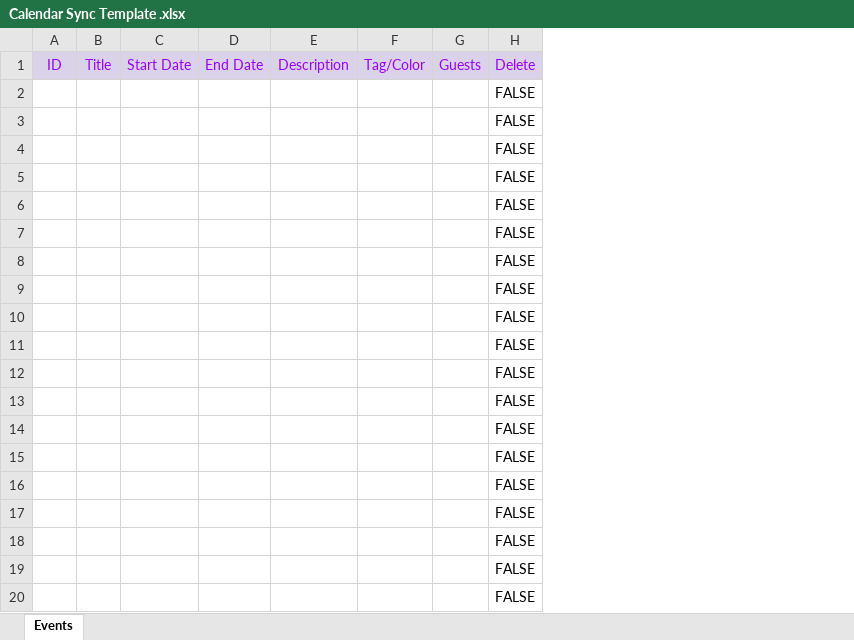
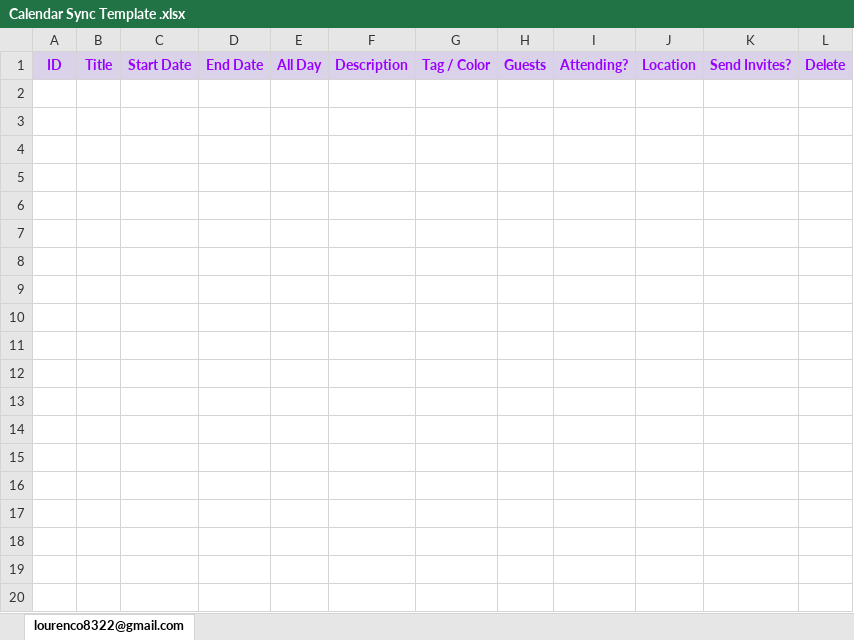
Before and after one commit to Mtruvius/google-sheets-calendar-synchronizer, an Excel workbook: Calendar Sync Template .xlsx, sheet lourenco8322@gmail.com, drawn as a sheet; only a part is shown; values as stored, in another font and other column widths than the file's, no borders; charts and pictures not drawn; removed rows and columns are numbered as before the commit, all else as after; the diff covers the shown part only; the diff names each change by its address in the sheet, - before the commit and + after, or states it on an @@ line.

Commit message:
- Major refractoring and restructuring of code to allow for more features. - Added all day event function. - Added ability to add and remove guests as well as location. - Added ability to send invites for events.

```diff
--- a/Calendar Sync Template .xlsx (sheet lourenco8322@gmail.com)
+++ b/Calendar Sync Template .xlsx (sheet lourenco8322@gmail.com)
-sheet tab: Events
+sheet tab: lourenco8322@gmail.com
+column E, row 1: All Day
-column F, row 1: Tag/Color
+column G, row 1: Tag / Color
-column H, row 1: Delete
+column I, row 1: Attending?
+column J, row 1: Location
+column K, row 1: Send Invites?
+column L, row 1: Delete
-A1:D1 bold: off
+A1:D1 bold: on
-F1 bold: off
+F1 bold: on
-H1 bold: off
+H1 bold: on
-row 2:  |  |  |  |  |  |  | FALSE
-row 3:  |  |  |  |  |  |  | FALSE
-row 4:  |  |  |  |  |  |  | FALSE
-row 5:  |  |  |  |  |  |  | FALSE
-row 6:  |  |  |  |  |  |  | FALSE
-row 7:  |  |  |  |  |  |  | FALSE
-row 8:  |  |  |  |  |  |  | FALSE
-row 9:  |  |  |  |  |  |  | FALSE
-row 10:  |  |  |  |  |  |  | FALSE
-row 11:  |  |  |  |  |  |  | FALSE
-row 12:  |  |  |  |  |  |  | FALSE
-row 13:  |  |  |  |  |  |  | FALSE
-row 14:  |  |  |  |  |  |  | FALSE
-row 15:  |  |  |  |  |  |  | FALSE
-row 16:  |  |  |  |  |  |  | FALSE
-row 17:  |  |  |  |  |  |  | FALSE
-row 18:  |  |  |  |  |  |  | FALSE
-row 19:  |  |  |  |  |  |  | FALSE
-row 20:  |  |  |  |  |  |  | FALSE
```
Also changed, not shown: 983 removed rows elsewhere in this sheet, 10 other files.
